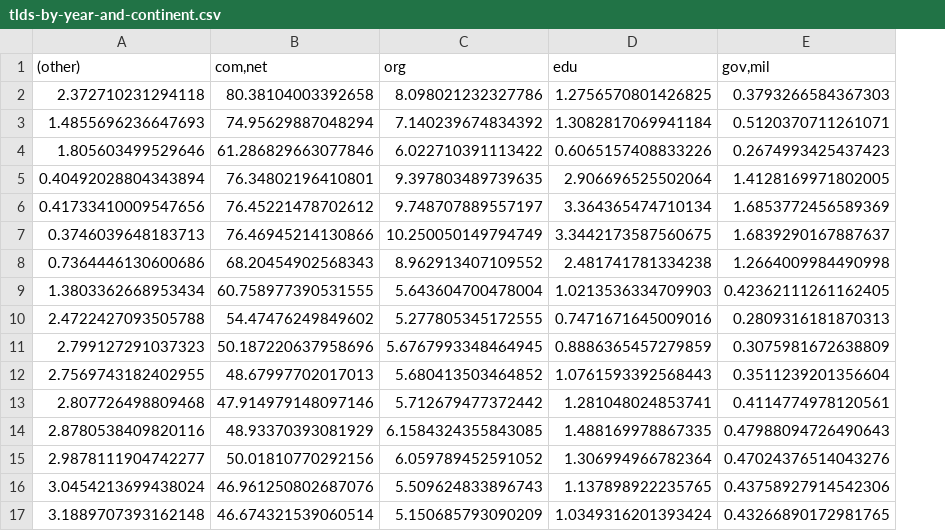
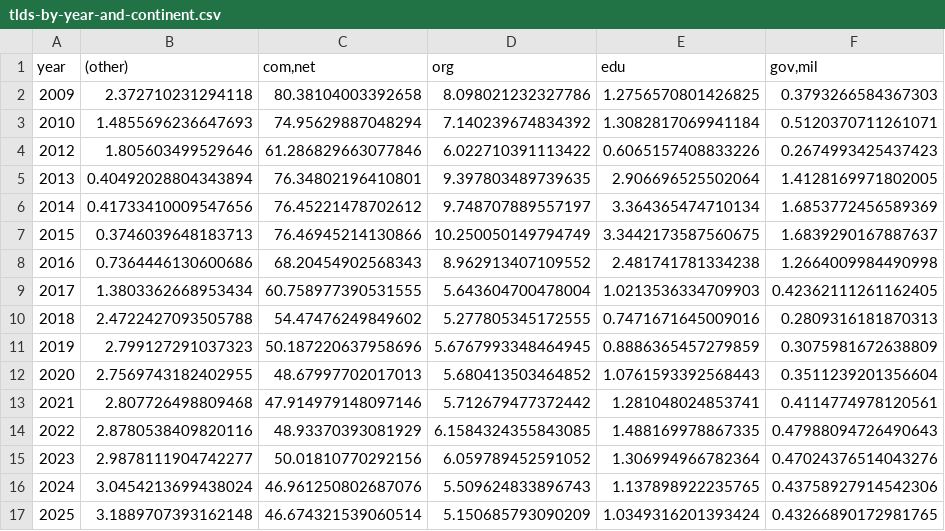
Before and after one commit to commoncrawl/cc-crawl-statistics, a CSV file: plots/tld/tlds-by-year-and-continent.csv, drawn as a sheet; only a part is shown; the diff names each change by its address in the sheet, - before the commit and + after, or states it on an @@ line.

Commit message:
feat: top-level domains by geographic distribution
- add year to CSV TLDs by year and contintent

```diff
--- a/plots/tld/tlds-by-year-and-continent.csv
+++ b/plots/tld/tlds-by-year-and-continent.csv
+column A (year), rows 2-17: 2009 | 2010 | 2012 | 2013 | 2014 | 2015 | 2016 | 2017 | 2018 | 2019 | 2020 | 2021 | 2022 | 2023 | 2024 | 2025
```
Also changed, not shown: 1 other file.
